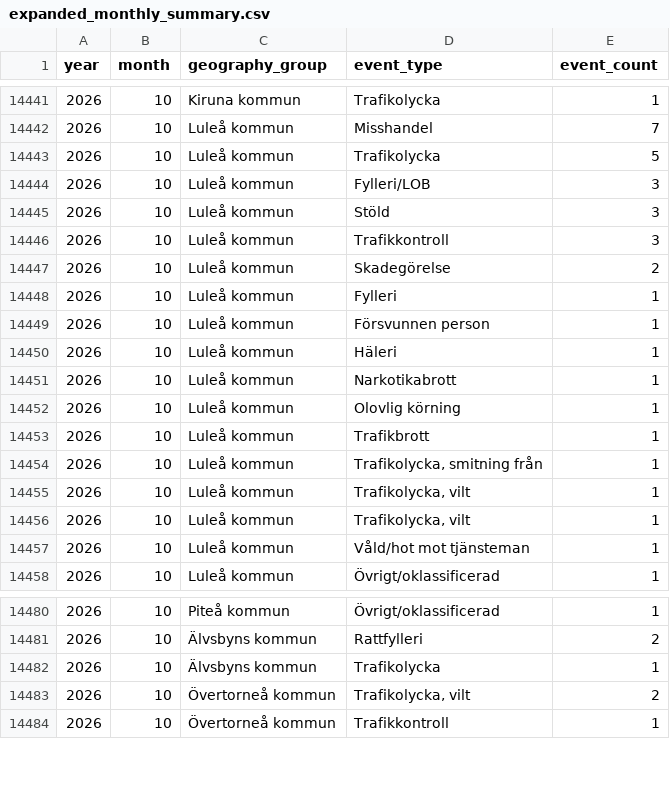
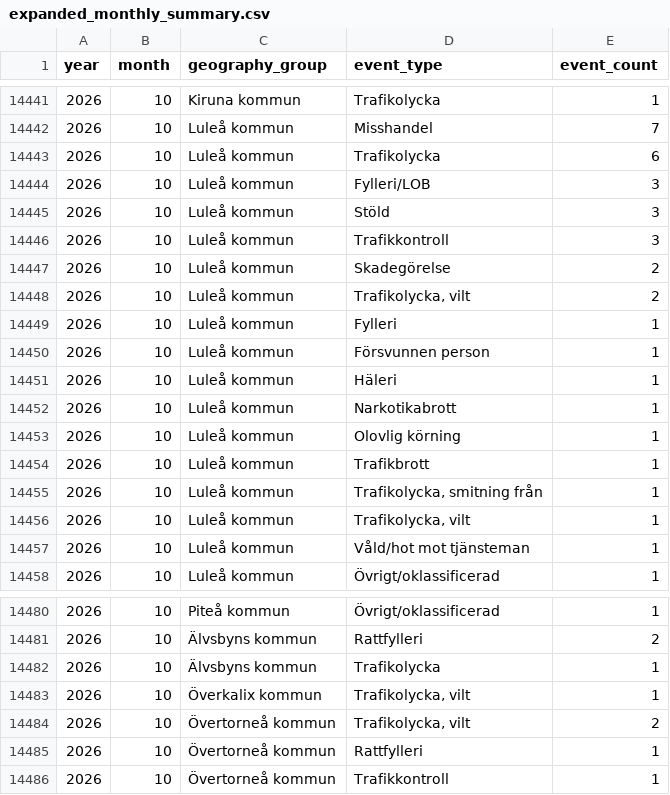
Before and after one commit to Lulea-statistik/Lulea-polishandelser, a CSV file: data/expanded_monthly_summary.csv, drawn as a sheet; only a part is shown, gaps mark what is left out.

```diff
--- a/data/expanded_monthly_summary.csv
+++ b/data/expanded_monthly_summary.csv
@@ -14442,3 +14442,3 @@ year,month,geography_group,event_type,event_count
 2026,10,Luleå kommun,Misshandel,7
-2026,10,Luleå kommun,Trafikolycka,5
+2026,10,Luleå kommun,Trafikolycka,6
 2026,10,Luleå kommun,Fylleri/LOB,3
@@ -14447,2 +14447,3 @@ year,month,geography_group,event_type,event_count
 2026,10,Luleå kommun,Skadegörelse,2
+2026,10,Luleå kommun,"Trafikolycka,  vilt",2
 2026,10,Luleå kommun,Fylleri,1
@@ -14454,3 +14455,2 @@ year,month,geography_group,event_type,event_count
 2026,10,Luleå kommun,"Trafikolycka,  smitning från",1
-2026,10,Luleå kommun,"Trafikolycka,  vilt",1
 2026,10,Luleå kommun,"Trafikolycka, vilt",1
@@ -14482,3 +14482,5 @@ year,month,geography_group,event_type,event_count
 2026,10,Älvsbyns kommun,Trafikolycka,1
+2026,10,Överkalix kommun,"Trafikolycka,  vilt",1
 2026,10,Övertorneå kommun,"Trafikolycka,  vilt",2
+2026,10,Övertorneå kommun,Rattfylleri,1
 2026,10,Övertorneå kommun,Trafikkontroll,1
```
Also changed, not shown: data/weekday_period_calendar.csv, data/weekday_period_observations.csv, 25 other files.
